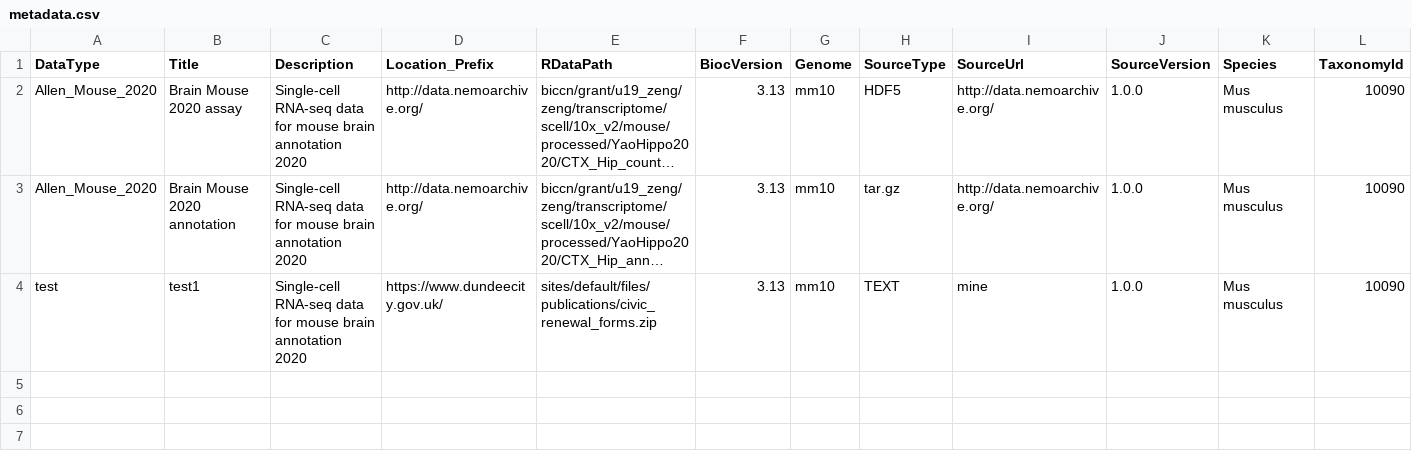
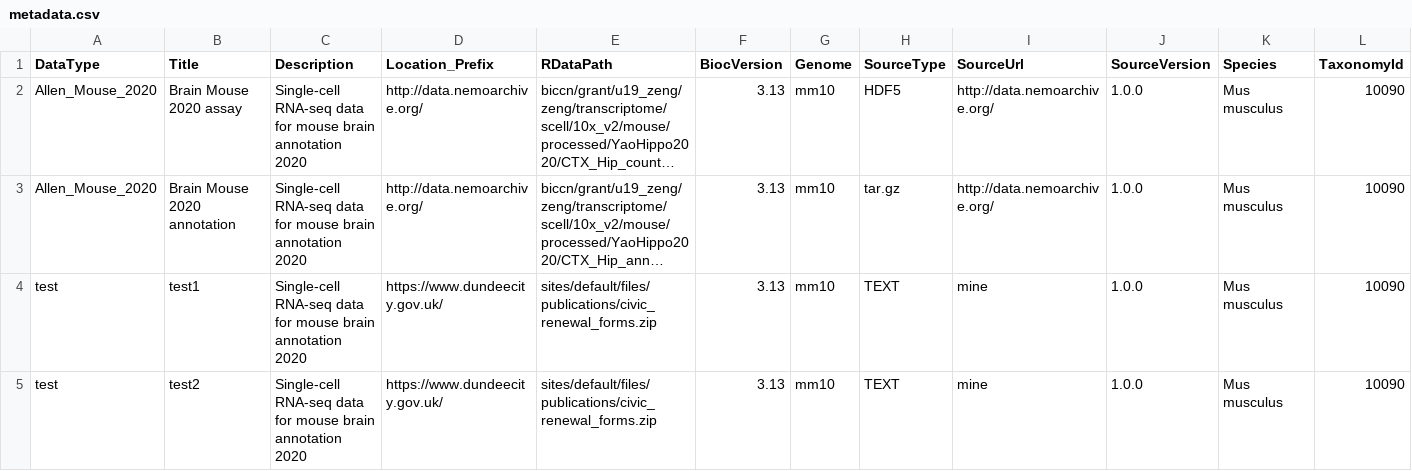
Before and after one commit to drighelli/AllenInstituteBrainData, a CSV file: inst/extdata/metadata.csv, drawn as a sheet; only a part is shown; long unchanged cells end in …; rows hold the shown columns only; the diff names each change by its address in the sheet, - before the commit and + after, or states it on an @@ line.

Commit message:
extended metadata file

```diff
--- a/inst/extdata/metadata.csv
+++ b/inst/extdata/metadata.csv
+row 5: test | test2 | Single-cell RNA-seq data for mouse brain annotation 2020 | https://www.dundeecity.gov.uk/ | sites/default/files/publications/civic_renewal_forms.zip | 3.13 | mm10 | TEXT | mine | 1.0.0 | Mus musculus | 10090
```
Also changed, not shown: 1 other file.
